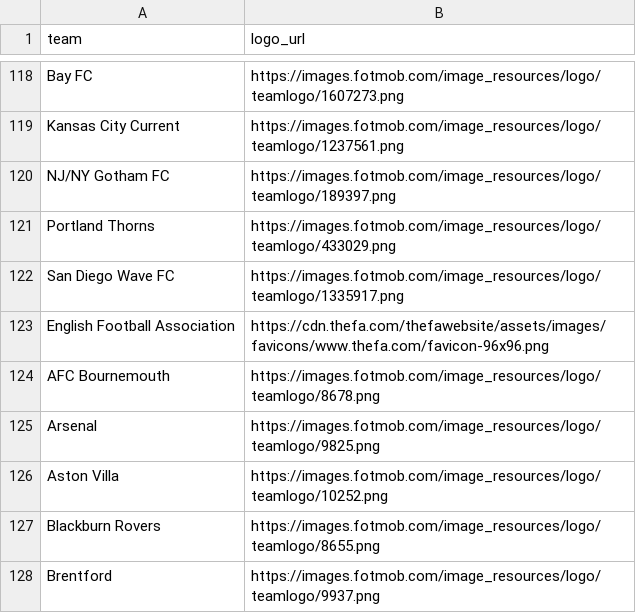
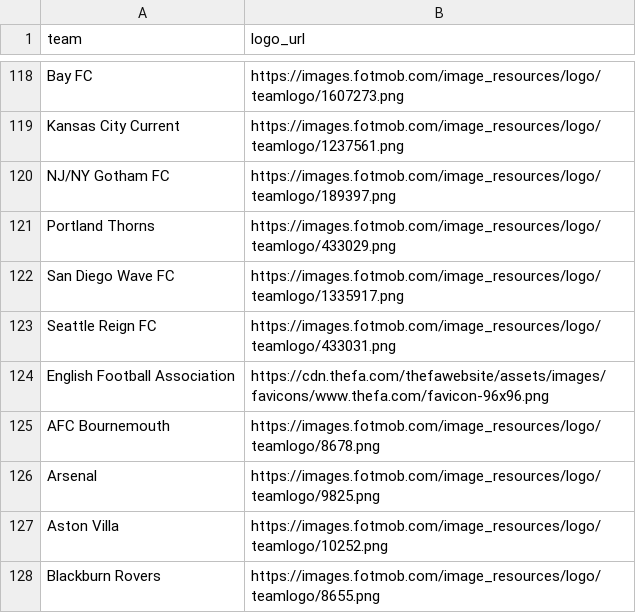
Before and after one commit to saberpowers/saberpowers.github.io, a CSV file: jobs/logos.csv, drawn as a sheet; only a part is shown, gaps mark what is left out; the shorter side is filled out with more unchanged rows.

```diff
--- a/jobs/logos.csv
+++ b/jobs/logos.csv
@@ -122,2 +122,3 @@ Portland Thorns,https://images.fotmob.com/image_resources/logo/teamlogo/433029.p
 San Diego Wave FC,https://images.fotmob.com/image_resources/logo/teamlogo/1335917.png
+Seattle Reign FC,https://images.fotmob.com/image_resources/logo/teamlogo/433031.png
 English Football Association,https://cdn.thefa.com/thefawebsite/assets/images/favicons/www.thefa.com/favicon-96x96.png
```
Also changed, not shown: jobs/jobs.csv.
